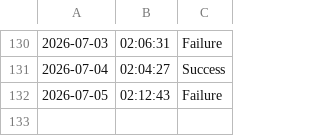
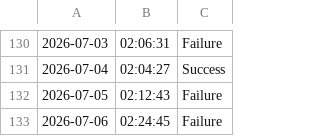
Before and after one commit to SampathBabu14/testing_v2, a CSV file: data.csv, drawn as a sheet; only a part is shown, gaps mark what is left out.

```diff
--- a/data.csv
+++ b/data.csv
@@ -132 +132,2 @@
 2026-07-05,02:12:43,Failure
+2026-07-06,02:24:45,Failure
```
